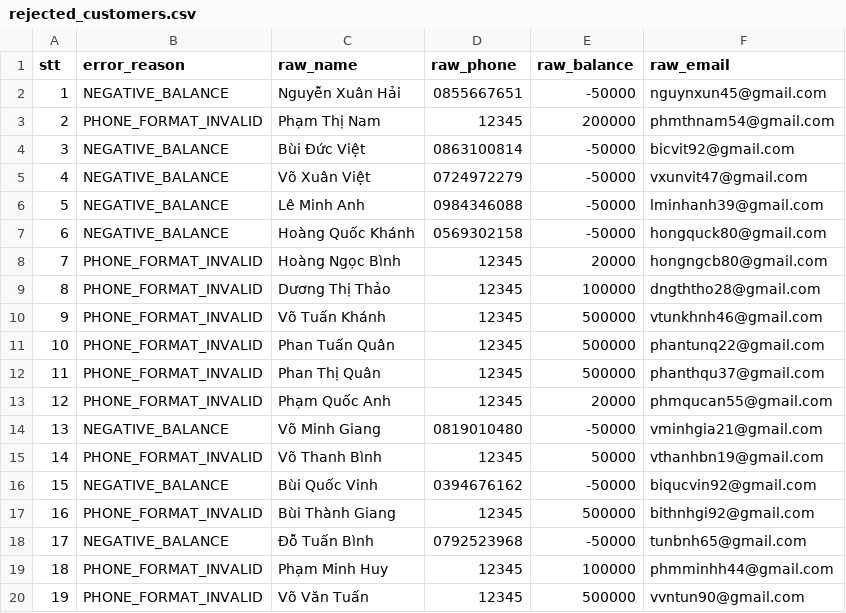
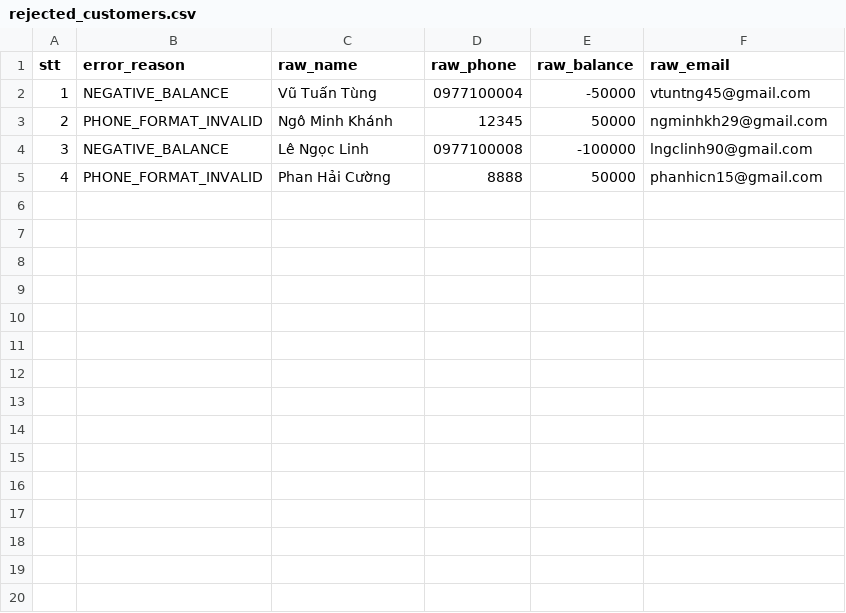
Before and after one commit to vietanh1105/QTDL-NetCafe, a CSV file: evidence/rejected_customers.csv, drawn as a sheet; only a part is shown; the diff covers the shown part only.

Commit message:
feat(etl): scale down dirty data to 20 records for clean single-screen presentation

```diff
--- a/evidence/rejected_customers.csv
+++ b/evidence/rejected_customers.csv
@@ -1,20 +1,5 @@
 stt,error_reason,raw_name,raw_phone,raw_balance,raw_email
-1,NEGATIVE_BALANCE,Nguyễn Xuân Hải,0855667651,-50000,nguynxun45@gmail.com
-2,PHONE_FORMAT_INVALID,Phạm Thị Nam,12345,200000,phmthnam54@gmail.com
-3,NEGATIVE_BALANCE,Bùi Đức Việt,0863100814,-50000,bicvit92@gmail.com
-4,NEGATIVE_BALANCE,Võ Xuân Việt,0724972279,-50000,vxunvit47@gmail.com
-5,NEGATIVE_BALANCE,Lê Minh Anh,0984346088,-50000,lminhanh39@gmail.com
-6,NEGATIVE_BALANCE,Hoàng Quốc Khánh,0569302158,-50000,hongquck80@gmail.com
-7,PHONE_FORMAT_INVALID,Hoàng Ngọc Bình,12345,20000,hongngcb80@gmail.com
-8,PHONE_FORMAT_INVALID,Dương Thị Thảo,12345,100000,dngththo28@gmail.com
-9,PHONE_FORMAT_INVALID,Võ Tuấn Khánh,12345,500000,vtunkhnh46@gmail.com
-10,PHONE_FORMAT_INVALID,Phan Tuấn Quân,12345,500000,phantunq22@gmail.com
-11,PHONE_FORMAT_INVALID,Phan Thị Quân,12345,500000,phanthqu37@gmail.com
-12,PHONE_FORMAT_INVALID,Phạm Quốc Anh,12345,20000,phmqucan55@gmail.com
-13,NEGATIVE_BALANCE,Võ Minh Giang,0819010480,-50000,vminhgia21@gmail.com
-14,PHONE_FORMAT_INVALID,Võ Thanh Bình,12345,50000,vthanhbn19@gmail.com
-15,NEGATIVE_BALANCE,Bùi Quốc Vinh,0394676162,-50000,biqucvin92@gmail.com
-16,PHONE_FORMAT_INVALID,Bùi Thành Giang,12345,500000,bithnhgi92@gmail.com
-17,NEGATIVE_BALANCE,Đỗ Tuấn Bình,0792523968,-50000,tunbnh65@gmail.com
-18,PHONE_FORMAT_INVALID,Phạm Minh Huy,12345,100000,phmminhh44@gmail.com
-19,PHONE_FORMAT_INVALID,Võ Văn Tuấn,12345,500000,vvntun90@gmail.com
+1,NEGATIVE_BALANCE,Vũ Tuấn Tùng,0977100004,-50000,vtuntng45@gmail.com
+2,PHONE_FORMAT_INVALID,Ngô Minh Khánh,12345,50000,ngminhkh29@gmail.com
+3,NEGATIVE_BALANCE,Lê Ngọc Linh,0977100008,-100000,lngclinh90@gmail.com
+4,PHONE_FORMAT_INVALID,Phan Hải Cường,8888,50000,phanhicn15@gmail.com
```
Also changed, not shown: 7 removed rows elsewhere in this file, 6 other files.
